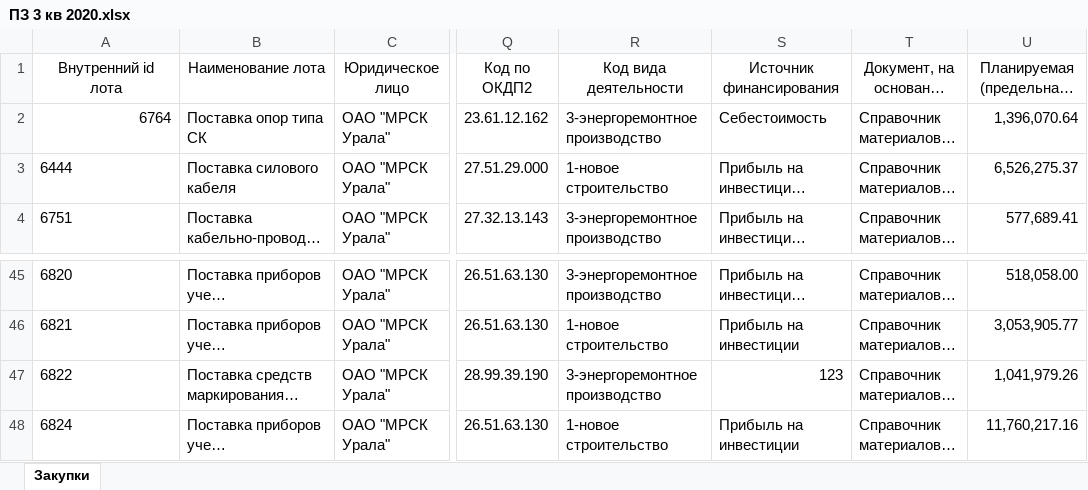
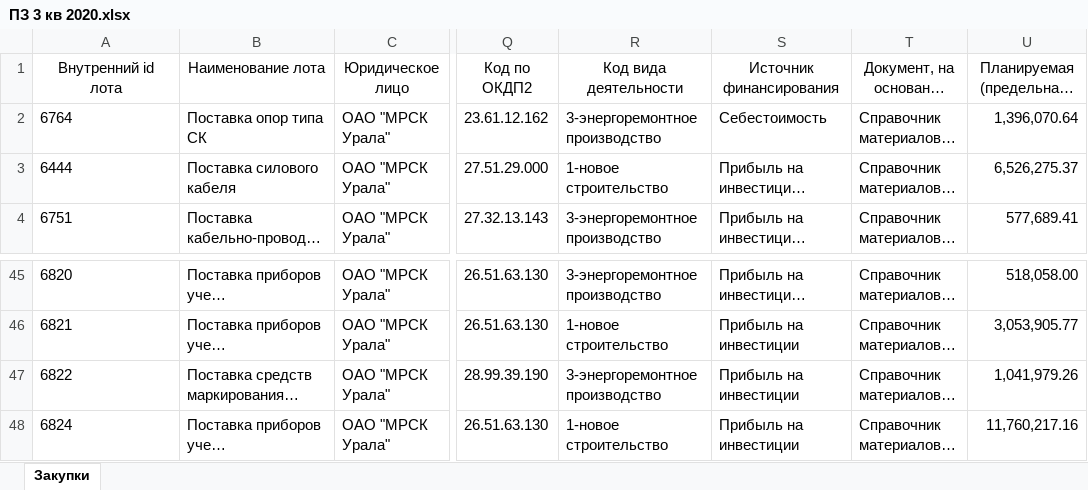
Before and after one commit to Gasan66/excelTojson, an Excel workbook: ПЗ 3 кв 2020.xlsx, sheet Закупки, drawn as a sheet; only a part is shown, gaps mark what is left out; long unchanged cells end in …; values as stored, in another font and other column widths than the file's, no borders; the diff names each change by its address in the sheet, - before the commit and + after, or states it on an @@ line.

```diff
--- a/ПЗ 3 кв 2020.xlsx (sheet Закупки)
+++ b/ПЗ 3 кв 2020.xlsx (sheet Закупки)
-A2 alignment: right
+A2 alignment: left
-S47 (Источник финансирования): 123
+S47 (Источник финансирования): Прибыль на инвестиции
```
Also changed, not shown: 1 other file.
